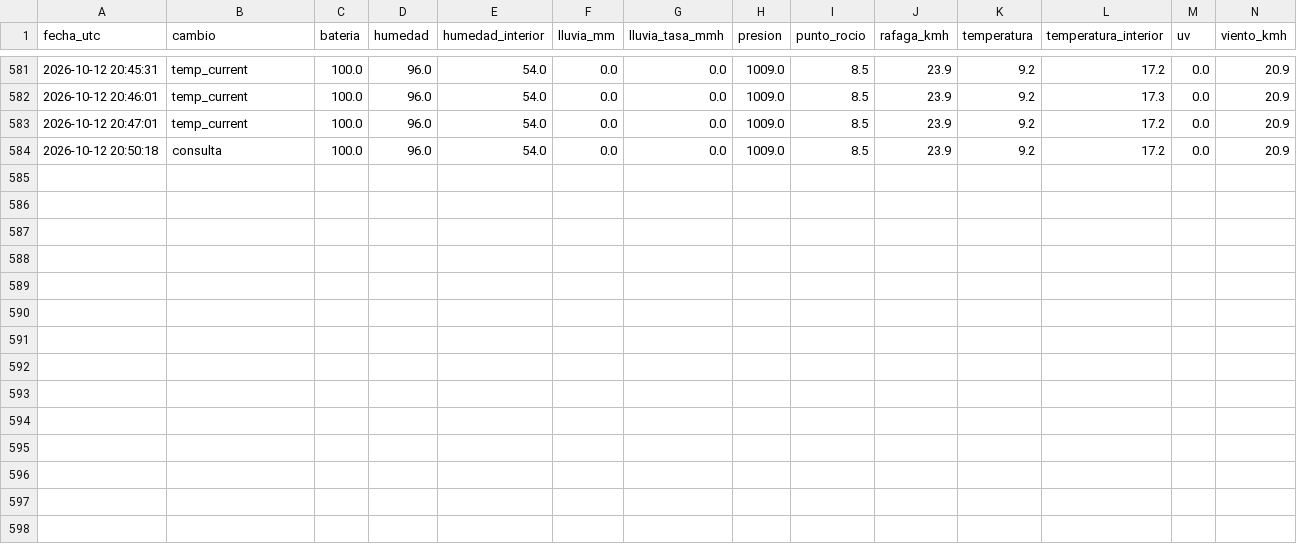
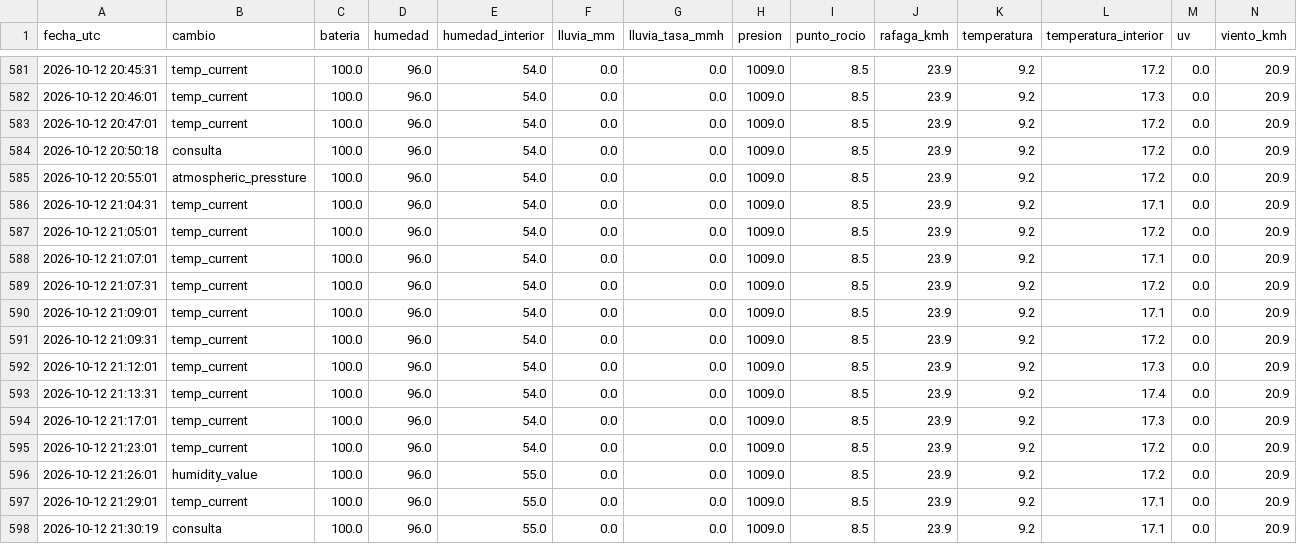
Before and after one commit to nacho7600/eldoradito, a CSV file: data/historial_completo_2026-10-12.csv, drawn as a sheet; only a part is shown, gaps mark what is left out.

```diff
--- a/data/historial_completo_2026-10-12.csv
+++ b/data/historial_completo_2026-10-12.csv
@@ -584 +584,15 @@ fecha_utc,cambio,bateria,humedad,humedad_interior,lluvia_mm,lluvia_tasa_mmh,pres
 2026-10-12 20:50:18,consulta,100.0,96.0,54.0,0.0,0.0,1009.0,8.5,23.9,9.2,17.2,0.0,20.9
+2026-10-12 20:55:01,atmospheric_pressture,100.0,96.0,54.0,0.0,0.0,1009.0,8.5,23.9,9.2,17.2,0.0,20.9
+2026-10-12 21:04:31,temp_current,100.0,96.0,54.0,0.0,0.0,1009.0,8.5,23.9,9.2,17.1,0.0,20.9
+2026-10-12 21:05:01,temp_current,100.0,96.0,54.0,0.0,0.0,1009.0,8.5,23.9,9.2,17.2,0.0,20.9
+2026-10-12 21:07:01,temp_current,100.0,96.0,54.0,0.0,0.0,1009.0,8.5,23.9,9.2,17.1,0.0,20.9
+2026-10-12 21:07:31,temp_current,100.0,96.0,54.0,0.0,0.0,1009.0,8.5,23.9,9.2,17.2,0.0,20.9
+2026-10-12 21:09:01,temp_current,100.0,96.0,54.0,0.0,0.0,1009.0,8.5,23.9,9.2,17.1,0.0,20.9
+2026-10-12 21:09:31,temp_current,100.0,96.0,54.0,0.0,0.0,1009.0,8.5,23.9,9.2,17.2,0.0,20.9
+2026-10-12 21:12:01,temp_current,100.0,96.0,54.0,0.0,0.0,1009.0,8.5,23.9,9.2,17.3,0.0,20.9
+2026-10-12 21:13:31,temp_current,100.0,96.0,54.0,0.0,0.0,1009.0,8.5,23.9,9.2,17.4,0.0,20.9
+2026-10-12 21:17:01,temp_current,100.0,96.0,54.0,0.0,0.0,1009.0,8.5,23.9,9.2,17.3,0.0,20.9
+2026-10-12 21:23:01,temp_current,100.0,96.0,54.0,0.0,0.0,1009.0,8.5,23.9,9.2,17.2,0.0,20.9
+2026-10-12 21:26:01,humidity_value,100.0,96.0,55.0,0.0,0.0,1009.0,8.5,23.9,9.2,17.2,0.0,20.9
+2026-10-12 21:29:01,temp_current,100.0,96.0,55.0,0.0,0.0,1009.0,8.5,23.9,9.2,17.1,0.0,20.9
+2026-10-12 21:30:19,consulta,100.0,96.0,55.0,0.0,0.0,1009.0,8.5,23.9,9.2,17.1,0.0,20.9
```
Also changed, not shown: data/historial.csv, 1 other file.
